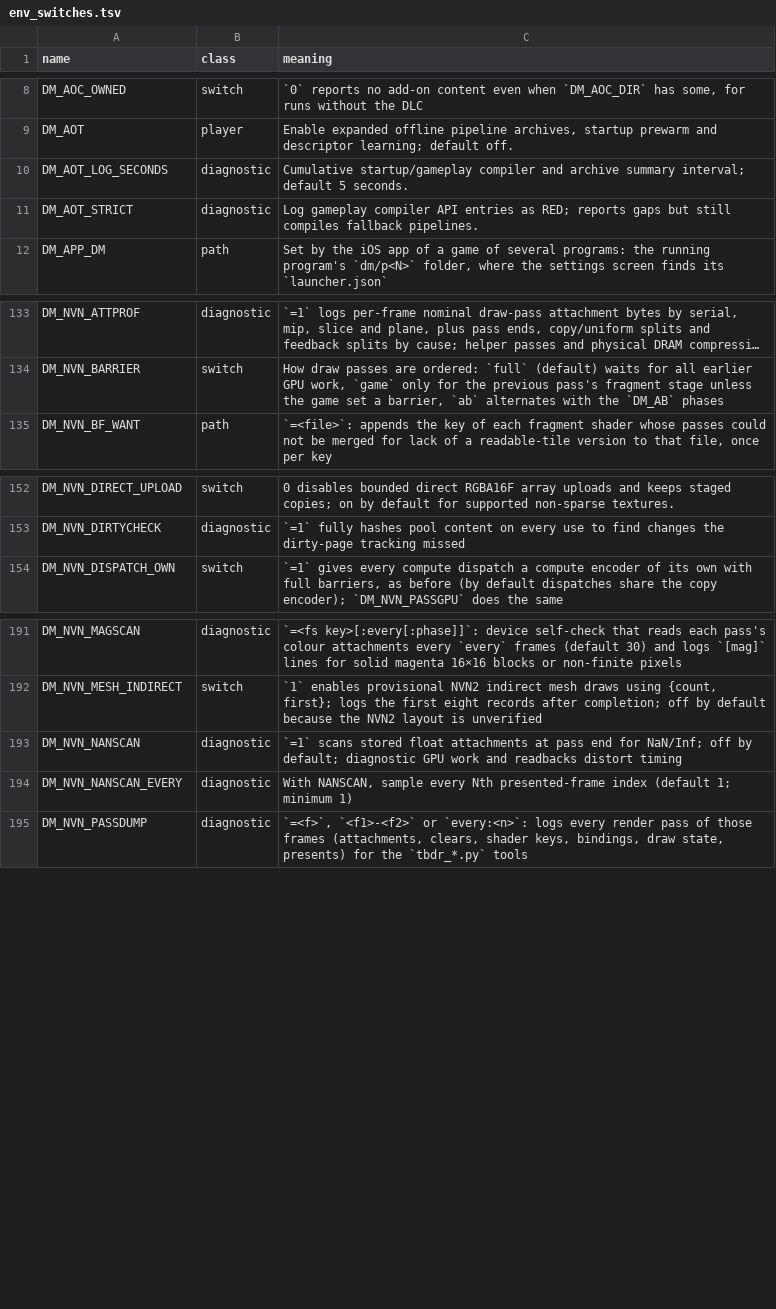
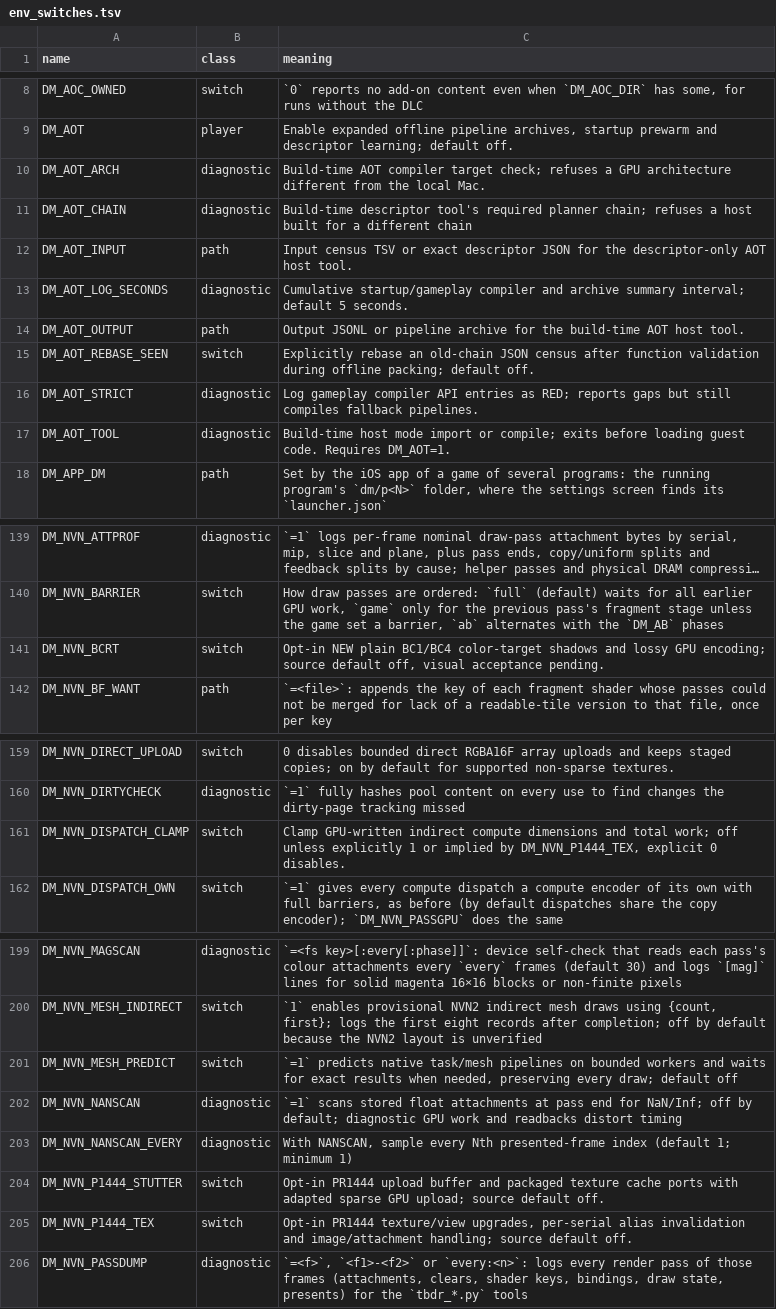
Before and after one commit to AnkMister/nxnative, a TSV file: docs/env_switches.tsv, drawn as a sheet; only a part is shown, gaps mark what is left out; long unchanged cells end in …; the diff covers the shown part only; the diff names each change by its address in the sheet, - before the commit and + after, or states it on an @@ line.

Commit message:
Learn replayable pipeline states and predict native mesh builds on workers
Import both pipeline censuses through the matching host, isolate refused rows, preserve exact typed constants and keep AOT misses archive-only. Preserve every mesh draw while bounded workers prepare its pipeline. New GPU and producer-consumer fixtures await integrated verification.

Front-ends: Repack Ocarina shaders and pipelines with both census inputs. Keep runtime AOT off until controlled exact-archive acceptance.

```diff
--- a/docs/env_switches.tsv
+++ b/docs/env_switches.tsv
+row 10: DM_AOT_ARCH | diagnostic | Build-time AOT compiler target check; refuses a GPU architecture different from the local Mac.
+row 11: DM_AOT_CHAIN | diagnostic | Build-time descriptor tool's required planner chain; refuses a host built for a different chain
+row 12: DM_AOT_INPUT | path | Input census TSV or exact descriptor JSON for the descriptor-only AOT host tool.
+row 14: DM_AOT_OUTPUT | path | Output JSONL or pipeline archive for the build-time AOT host tool.
+row 15: DM_AOT_REBASE_SEEN | switch | Explicitly rebase an old-chain JSON census after function validation during offline packing; default off.
+row 17: DM_AOT_TOOL | diagnostic | Build-time host mode import or compile; exits before loading guest code. Requires DM_AOT=1.
+row 141: DM_NVN_BCRT | switch | Opt-in NEW plain BC1/BC4 color-target shadows and lossy GPU encoding; source default off, visual acceptance pending.
+row 161: DM_NVN_DISPATCH_CLAMP | switch | Clamp GPU-written indirect compute dimensions and total work; off unless explicitly 1 or implied by DM_NVN_P1444_TEX, explicit 0 disables.
+row 201: DM_NVN_MESH_PREDICT | switch | `=1` predicts native task/mesh pipelines on bounded workers and waits for exact results when needed, preserving every draw; default off
+row 204: DM_NVN_P1444_STUTTER | switch | Opt-in PR1444 upload buffer and packaged texture cache ports with adapted sparse GPU upload; source default off.
+row 205: DM_NVN_P1444_TEX | switch | Opt-in PR1444 texture/view upgrades, per-serial alias invalidation and image/attachment handling; source default off.
```
Also changed, not shown: 1 added row elsewhere in this file, 23 other files.
